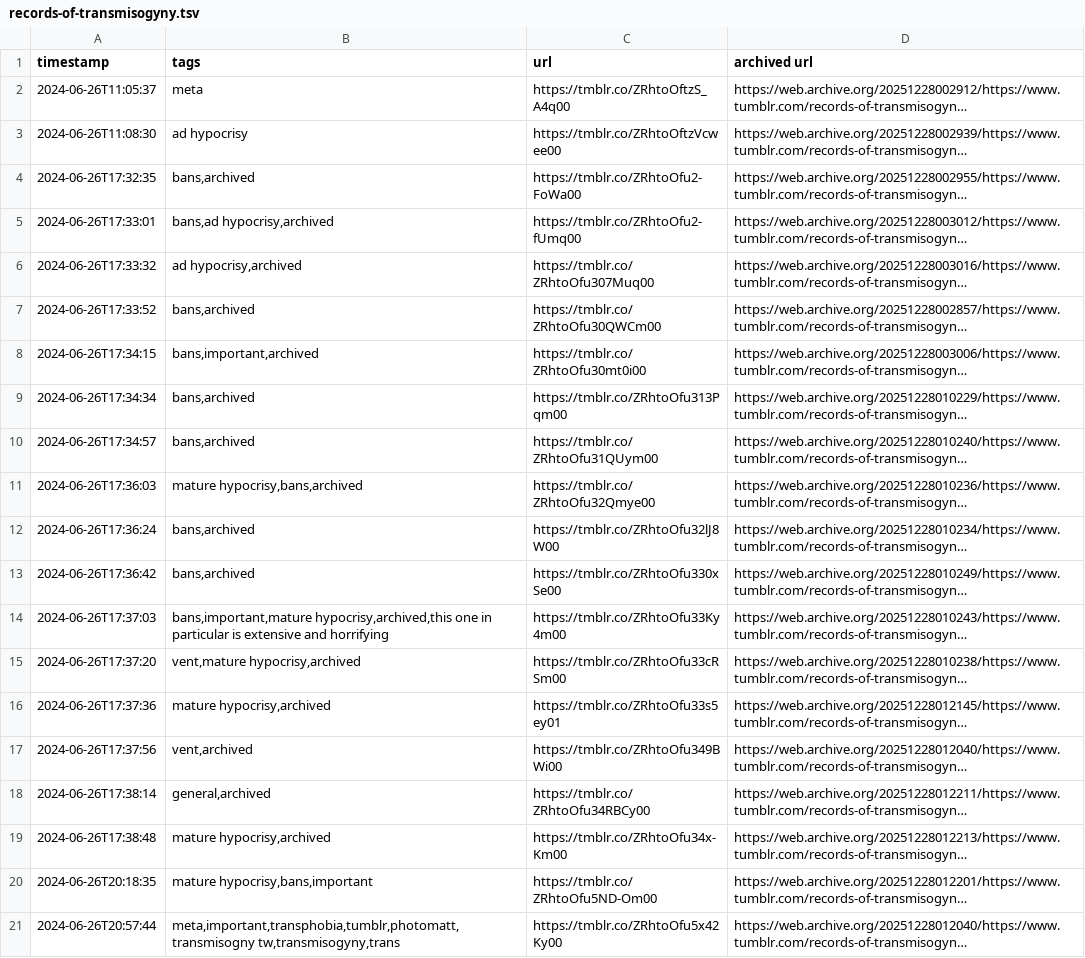
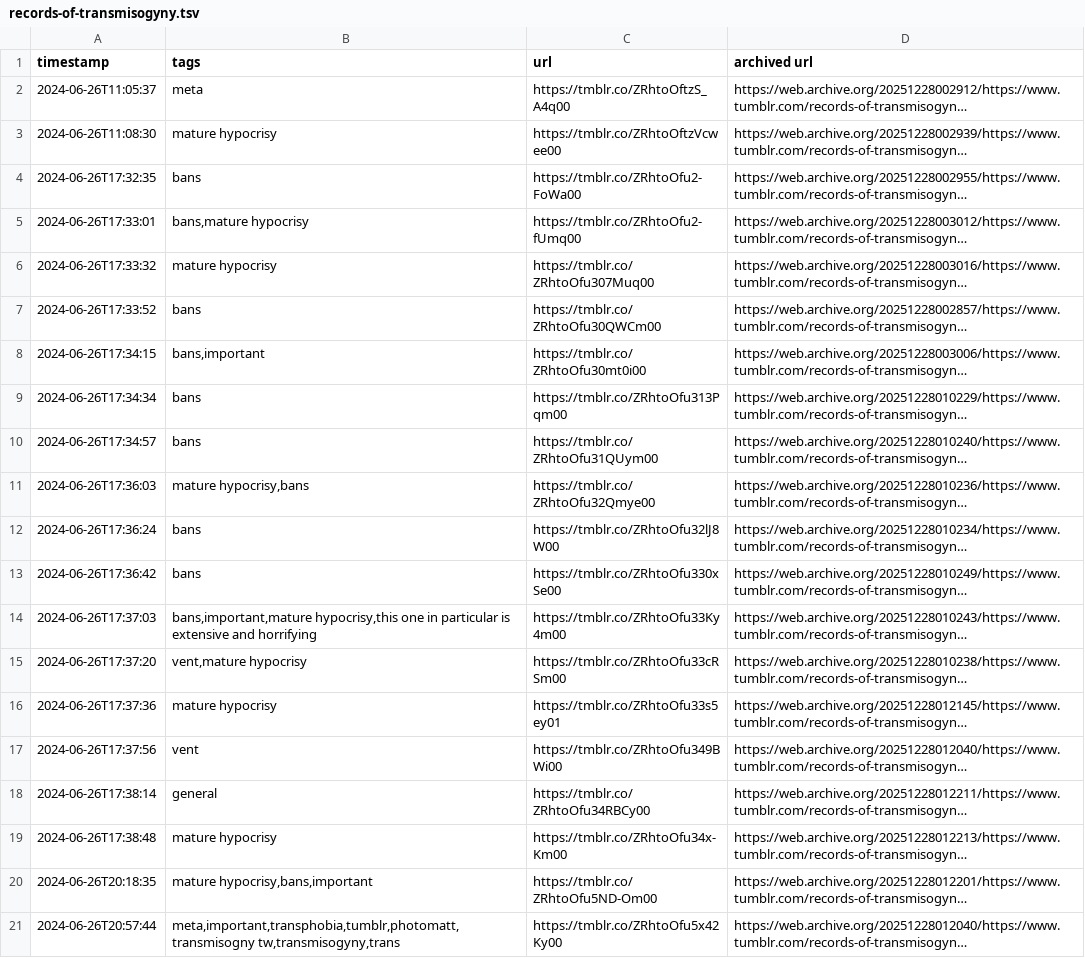
Before and after one commit to yunruse/records-of-transmisogyny, a TSV file: records/records-of-transmisogyny.tsv, drawn as a sheet; only a part is shown; long unchanged cells end in …; the diff covers the shown part only; the diff names each change by its address in the sheet, - before the commit and + after, or states it on an @@ line.

Commit message:
Add and archive some posts

```diff
--- a/records/records-of-transmisogyny.tsv
+++ b/records/records-of-transmisogyny.tsv
-B3 (tags): ad hypocrisy
+B3 (tags): mature hypocrisy
-B4 (tags): bans,archived
+B4 (tags): bans
-B5 (tags): bans,ad hypocrisy,archived
+B5 (tags): bans,mature hypocrisy
-B6 (tags): ad hypocrisy,archived
+B6 (tags): mature hypocrisy
-B7 (tags): bans,archived
+B7 (tags): bans
-B8 (tags): bans,important,archived
+B8 (tags): bans,important
-B9:B10 (tags): bans,archived
+B9:B10 (tags): bans
-B11 (tags): mature hypocrisy,bans,archived
+B11 (tags): mature hypocrisy,bans
-B12:B13 (tags): bans,archived
+B12:B13 (tags): bans
-B14 (tags): bans,important,mature hypocrisy,archived,this one in…
+B14 (tags): bans,important,mature hypocrisy,this one in…
-B15 (tags): vent,mature hypocrisy,archived
+B15 (tags): vent,mature hypocrisy
-B16 (tags): mature hypocrisy,archived
+B16 (tags): mature hypocrisy
-B17 (tags): vent,archived
+B17 (tags): vent
-B18 (tags): general,archived
+B18 (tags): general
-B19 (tags): mature hypocrisy,archived
+B19 (tags): mature hypocrisy
```
Also changed, not shown: 8 added rows elsewhere in this file, 3 other files.
